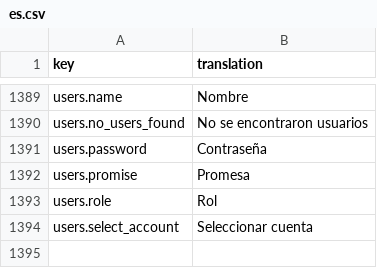
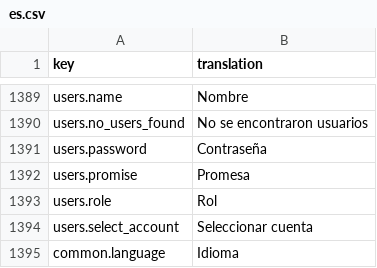
Before and after one commit to IgnacioFernandezSoriano/ONEMS, a CSV file: public/locales/es.csv, drawn as a sheet; only a part is shown, gaps mark what is left out.

```diff
--- a/public/locales/es.csv
+++ b/public/locales/es.csv
@@ -1394 +1394,2 @@ users.role,Rol
 users.select_account,Seleccionar cuenta
+common.language,Idioma
```
Also changed, not shown: public/locales/en.csv, public/locales/fr.csv, 2 other files.
